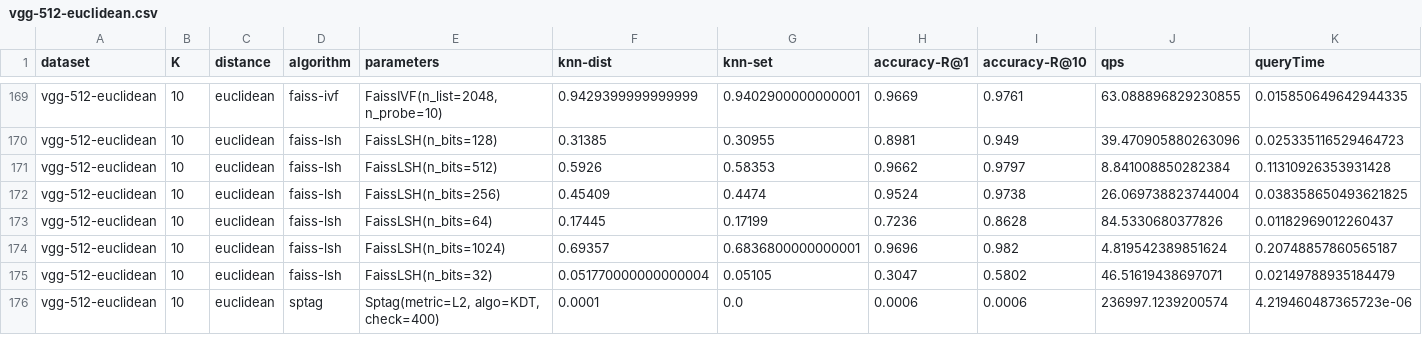
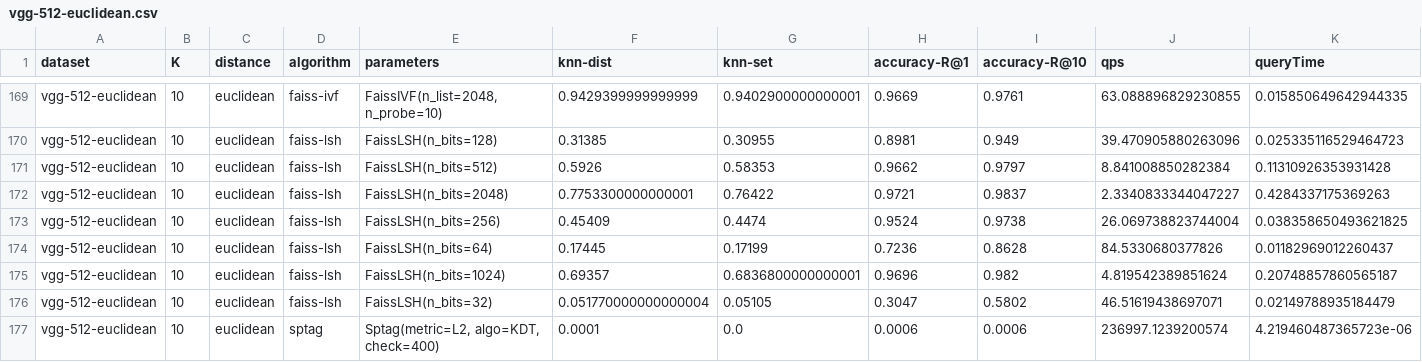
Before and after one commit to meerkat-cv/ann-benchmarks, a CSV file: results/vgg-512-euclidean.csv, drawn as a sheet; only a part is shown, gaps mark what is left out; rows hold the shown columns only; the diff names each change by its address in the sheet, - before the commit and + after, or states it on an @@ line.

Commit message:
UPD: report with extra FaissLSH result

```diff
--- a/results/vgg-512-euclidean.csv
+++ b/results/vgg-512-euclidean.csv
+row 172: vgg-512-euclidean | 10 | euclidean | faiss-lsh | FaissLSH(n_bits=2048) | 0.7753300000000001 | 0.76422 | 0.9721 | 0.9837 | 2.3340833344047227 | 0.4284337175369263
```
Also changed, not shown: 8 other files.
